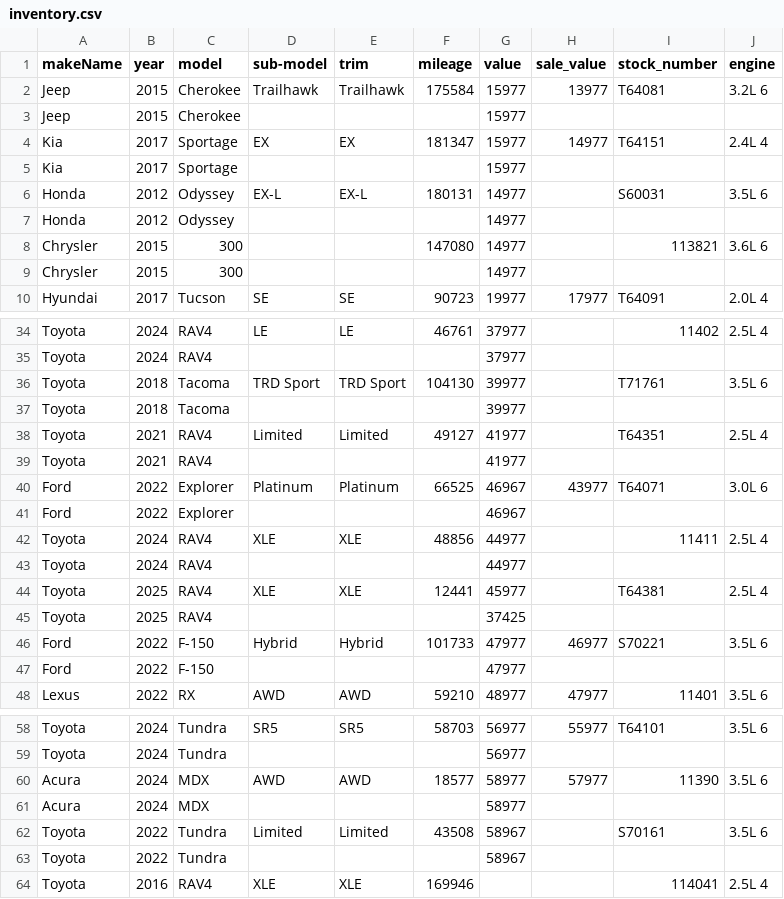
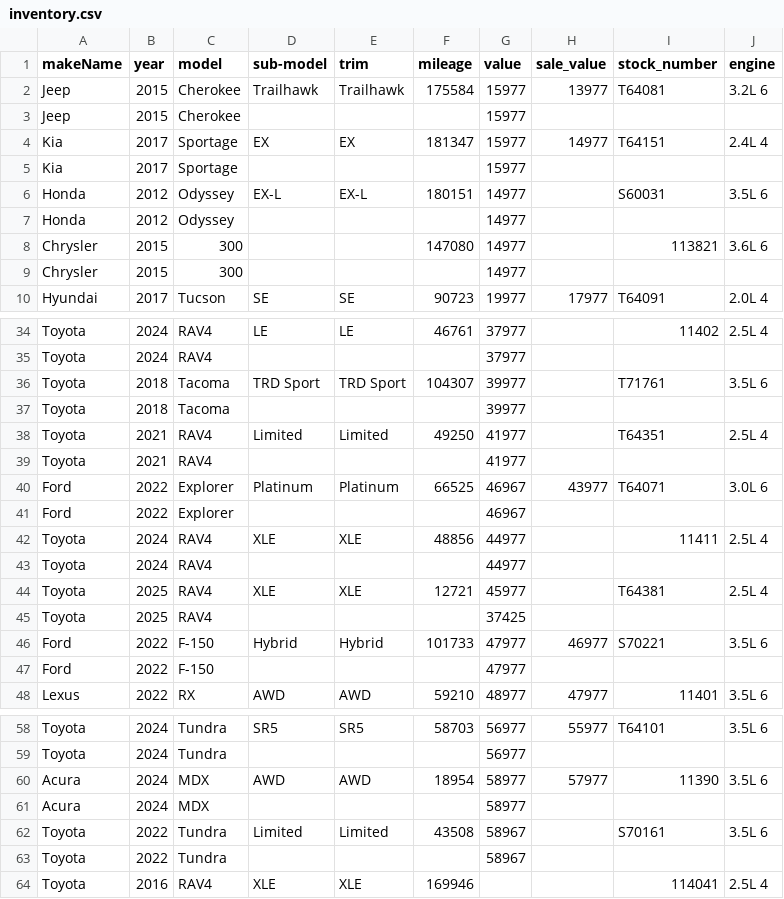
Before and after one commit to monilp28/RDTPDF, a CSV file: public/data/inventory.csv, drawn as a sheet; only a part is shown, gaps mark what is left out.

```diff
--- a/public/data/inventory.csv
+++ b/public/data/inventory.csv
@@ -5,3 +5,3 @@ Kia,2017,Sportage,EX,EX,181347,15977,14977,T64151,2.4L 4
 Kia,2017,Sportage,,,,15977,,,
-Honda,2012,Odyssey,EX-L,EX-L,180131,14977,,S60031,3.5L 6
+Honda,2012,Odyssey,EX-L,EX-L,180151,14977,,S60031,3.5L 6
 Honda,2012,Odyssey,,,,14977,,,
@@ -35,5 +35,5 @@ Toyota,2024,RAV4,LE,LE,46761,37977,,11402,2.5L 4
 Toyota,2024,RAV4,,,,37977,,,
-Toyota,2018,Tacoma,TRD Sport,TRD Sport,104130,39977,,T71761,3.5L 6
+Toyota,2018,Tacoma,TRD Sport,TRD Sport,104307,39977,,T71761,3.5L 6
 Toyota,2018,Tacoma,,,,39977,,,
-Toyota,2021,RAV4,Limited,Limited,49127,41977,,T64351,2.5L 4
+Toyota,2021,RAV4,Limited,Limited,49250,41977,,T64351,2.5L 4
 Toyota,2021,RAV4,,,,41977,,,
@@ -43,3 +43,3 @@ Toyota,2024,RAV4,XLE,XLE,48856,44977,,11411,2.5L 4
 Toyota,2024,RAV4,,,,44977,,,
-Toyota,2025,RAV4,XLE,XLE,12441,45977,,T64381,2.5L 4
+Toyota,2025,RAV4,XLE,XLE,12721,45977,,T64381,2.5L 4
 Toyota,2025,RAV4,,,,37425,,,
@@ -59,3 +59,3 @@ Toyota,2024,Tundra,SR5,SR5,58703,56977,55977,T64101,3.5L 6
 Toyota,2024,Tundra,,,,56977,,,
-Acura,2024,MDX,AWD,AWD,18577,58977,57977,11390,3.5L 6
+Acura,2024,MDX,AWD,AWD,18954,58977,57977,11390,3.5L 6
 Acura,2024,MDX,,,,58977,,,
```
